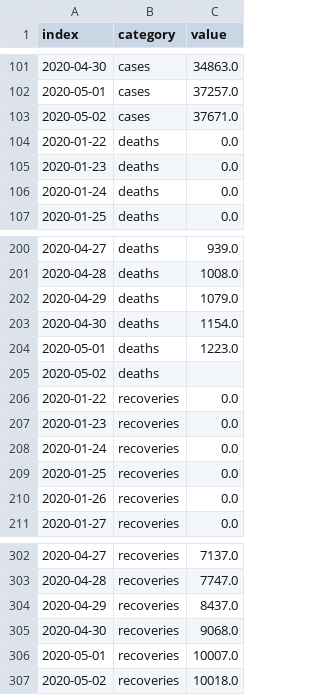
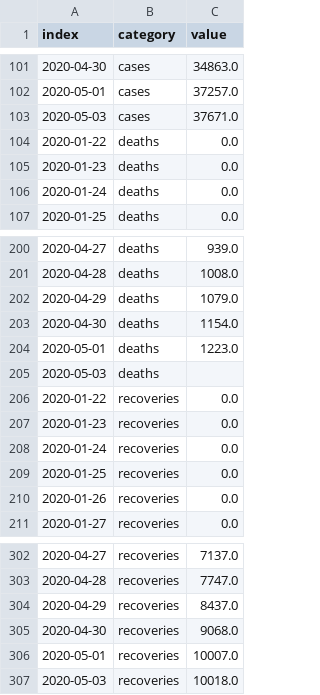
Before and after one commit to armsp/covid19.in, a CSV file: datasets/timeseries_records/live_cases_deaths_recoveries_timeseries.csv, drawn as a sheet; only a part is shown, gaps mark what is left out.

```diff
--- a/datasets/timeseries_records/live_cases_deaths_recoveries_timeseries.csv
+++ b/datasets/timeseries_records/live_cases_deaths_recoveries_timeseries.csv
@@ -102,3 +102,3 @@ index,category,value
 2020-05-01,cases,37257.0
-2020-05-02,cases,37671.0
+2020-05-03,cases,37671.0
 2020-01-22,deaths,0.0
@@ -204,3 +204,3 @@ index,category,value
 2020-05-01,deaths,1223.0
-2020-05-02,deaths,
+2020-05-03,deaths,
 2020-01-22,recoveries,0.0
@@ -306,2 +306,2 @@ index,category,value
 2020-05-01,recoveries,10007.0
-2020-05-02,recoveries,10018.0
+2020-05-03,recoveries,10018.0
```
Also changed, not shown: 3 other files.
